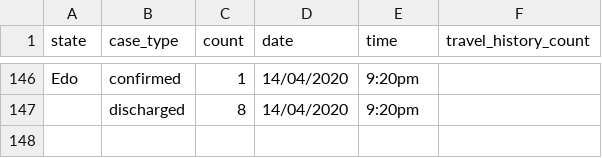
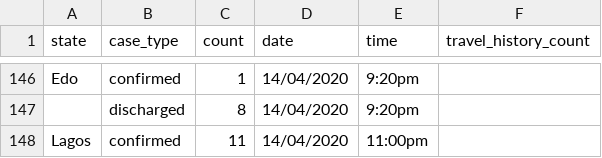
Before and after one commit to AminuBishir/covid-1_9, a CSV file: data/ncdc-covid19-dailyupdates-by_states.csv, drawn as a sheet; only a part is shown, gaps mark what is left out; the diff names each change by its address in the sheet, - before the commit and + after, or states it on an @@ line.

Commit message:
11 in Lagos on 14/04/2020 11:00pm

```diff
--- a/data/ncdc-covid19-dailyupdates-by_states.csv
+++ b/data/ncdc-covid19-dailyupdates-by_states.csv
+row 148: Lagos | confirmed | 11 | 14/04/2020 | 11:00pm
```
Also changed, not shown: 2 other files.
